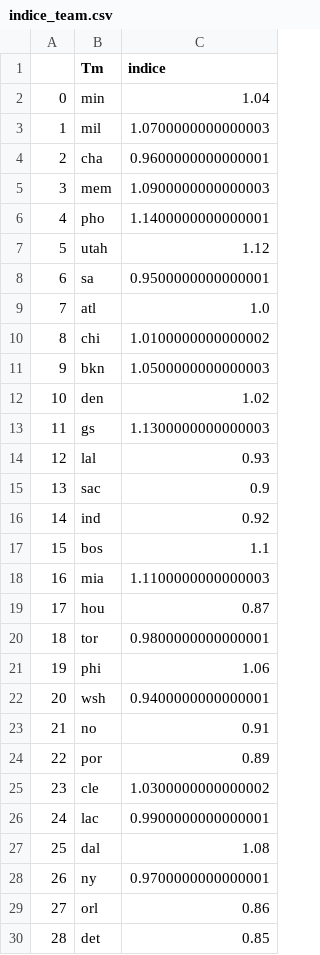
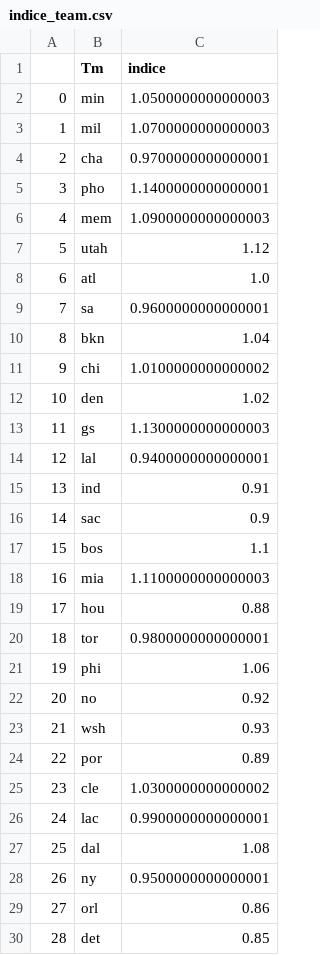
Before and after one commit to BastienChicot/NBApp_streamlit, a CSV file: data/indice_team.csv, drawn as a sheet; only a part is shown; the diff covers the shown part only.

```diff
--- a/data/indice_team.csv
+++ b/data/indice_team.csv
@@ -1,24 +1,24 @@
 ;Tm;indice
-0;min;1.04
+0;min;1.0500000000000003
 1;mil;1.0700000000000003
-2;cha;0.9600000000000001
-3;mem;1.0900000000000003
-4;pho;1.1400000000000001
+2;cha;0.9700000000000001
+3;pho;1.1400000000000001
+4;mem;1.0900000000000003
 5;utah;1.12
-6;sa;0.9500000000000001
-7;atl;1.0
-8;chi;1.0100000000000002
-9;bkn;1.0500000000000003
+6;atl;1.0
+7;sa;0.9600000000000001
+8;bkn;1.04
+9;chi;1.0100000000000002
 10;den;1.02
 11;gs;1.1300000000000003
-12;lal;0.93
-13;sac;0.9
-14;ind;0.92
+12;lal;0.9400000000000001
+13;ind;0.91
+14;sac;0.9
 15;bos;1.1
 16;mia;1.1100000000000003
-17;hou;0.87
+17;hou;0.88
 18;tor;0.9800000000000001
 19;phi;1.06
-20;wsh;0.9400000000000001
-21;no;0.91
+20;no;0.92
+21;wsh;0.93
 22;por;0.89
@@ -27,3 +27,3 @@
 25;dal;1.08
-26;ny;0.9700000000000001
+26;ny;0.9500000000000001
 27;orl;0.86
```
Also changed, not shown: 1 edited cell elsewhere in this file, Config/coachs.csv, Config/roster.csv, 15 other files.
